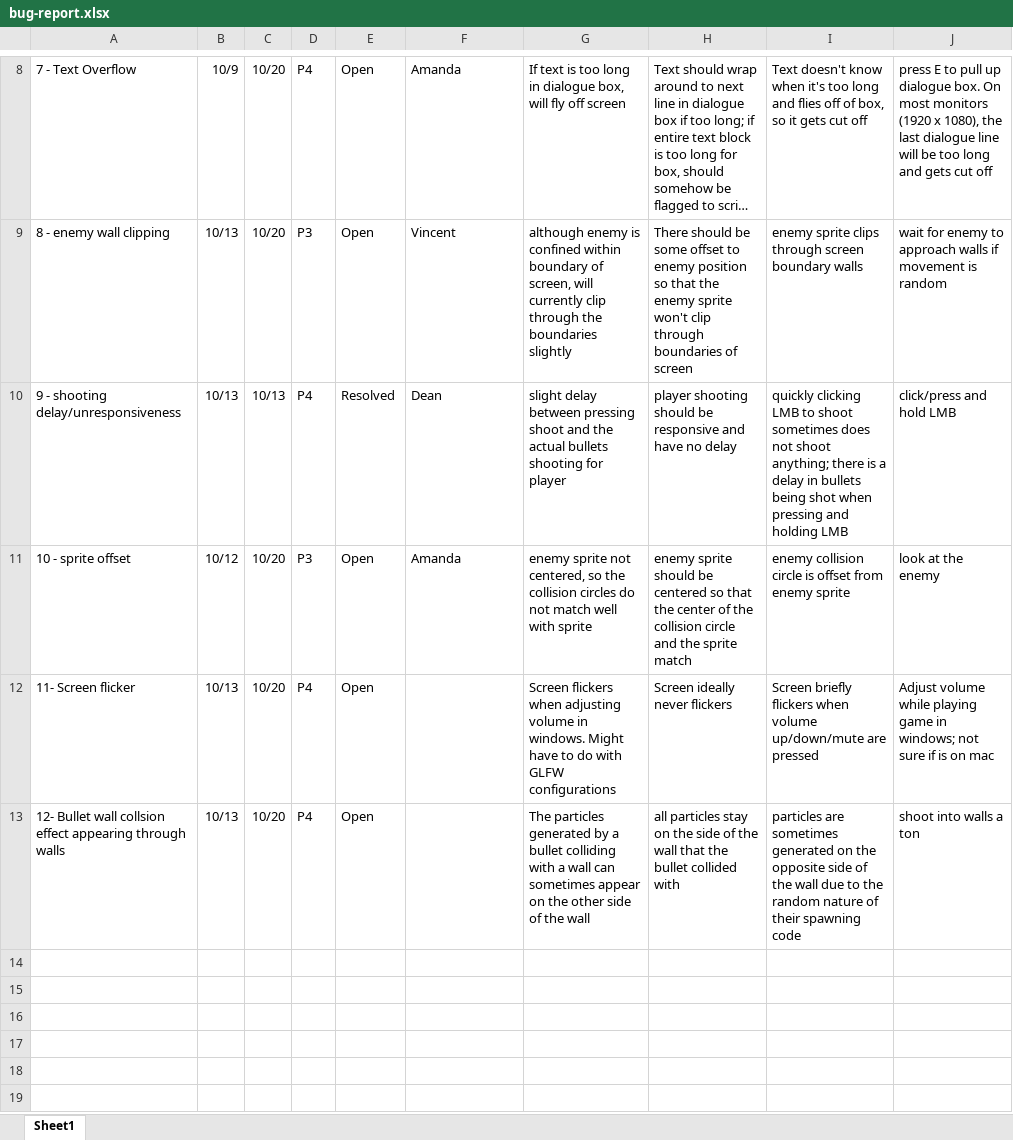
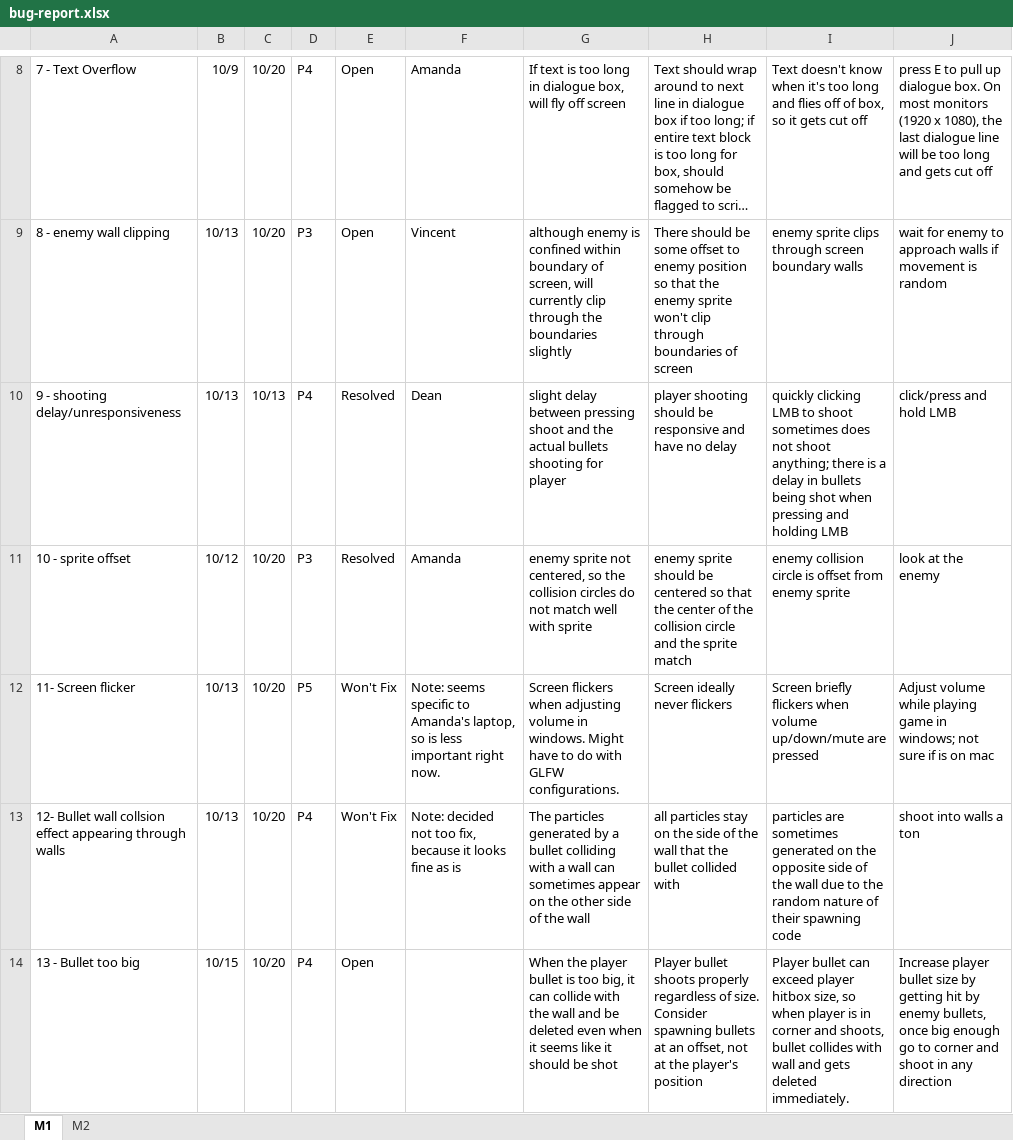
Before and after one commit to theHDarian/StackOverflow_Game, an Excel workbook: doc/bug-report.xlsx, sheet M1, drawn as a sheet; only a part is shown, gaps mark what is left out; long unchanged cells end in …; values as stored, in another font and other column widths than the file's, no borders; the diff covers the shown part only; the diff names each change by its address in the sheet, - before the commit and + after, or states it on an @@ line.

```diff
--- a/doc/bug-report.xlsx (sheet M1)
+++ b/doc/bug-report.xlsx (sheet M1)
-sheet tab: Sheet1
+sheet tab: M1
+sheet tab: M2
-E11: Open
+E11: Resolved
-D12: P4
+D12: P5
-E12:E13: Open
+E12:E13: Won't Fix
-F12: (empty)
+F12: Note: seems specific to Amanda's laptop, so is less important right now.
-G12: …with GLFW configurations
+G12: …with GLFW configurations.
-F13: (empty)
+F13: Note: decided not too fix, because it looks fine as is
+row 14: 13 - Bullet too big | 10/15 | 10/20 | P4 | Open |  | When the player bullet is too big, it can collide with the wall and be deleted even when it seems like it should be shot | Player bullet shoots properly regardless of size. Consider spawning bullets at an offset, not at the player's position | Player bullet can exceed player hitbox size, so when player is in corner and shoots, bullet collides with wall and gets deleted immediately. | Increase player bullet size by getting hit by enemy bullets, once big enough go to corner and shoot in any direction
```
Also changed, not shown: 4 added rows and 1 edited cell elsewhere in this sheet, 1 other file.
